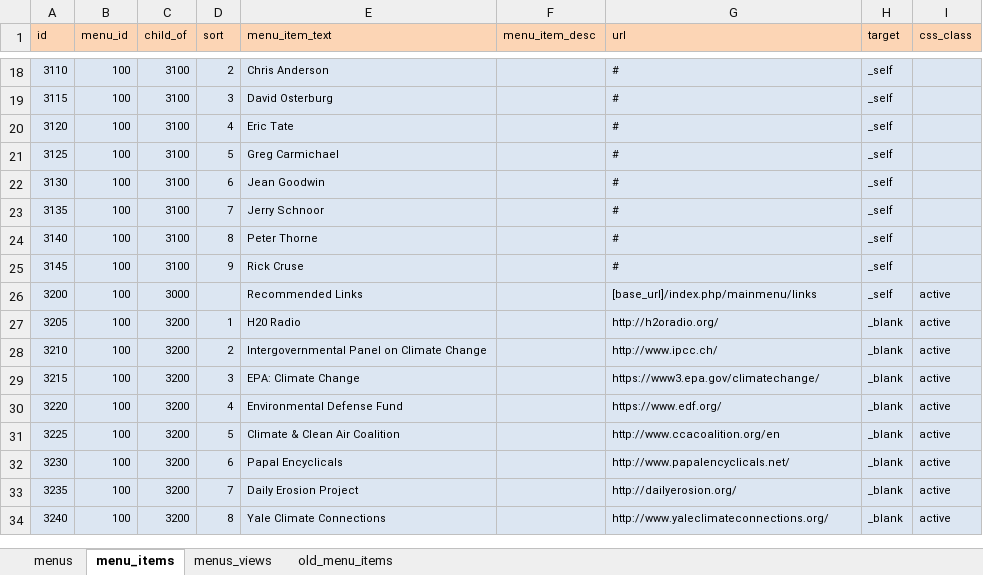
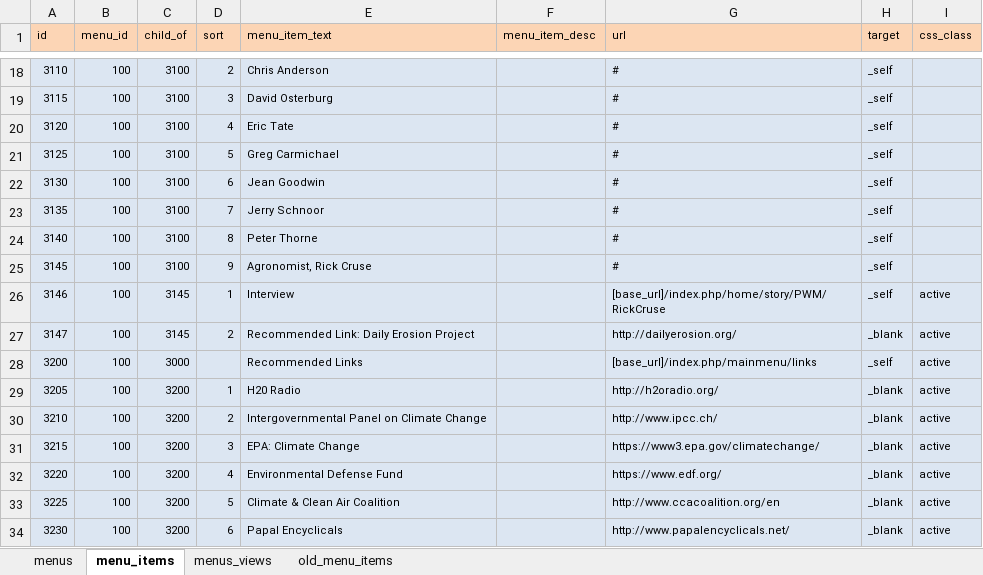
Before and after one commit to ui-libraries/PWM, an Excel workbook: resources/csv/menus.xlsm, sheet menu_items, drawn as a sheet; only a part is shown, gaps mark what is left out; the shorter side is filled out with more unchanged rows; values as stored, in another font and other column widths than the file's, no borders; the diff names each change by its address in the sheet, - before the commit and + after, or states it on an @@ line.

Commit message:
adds video story

```diff
--- a/resources/csv/menus.xlsm (sheet menu_items)
+++ b/resources/csv/menus.xlsm (sheet menu_items)
-E25 (menu_item_text): Rick Cruse
+E25 (menu_item_text): Agronomist, Rick Cruse
+row 26: 3146 | 100 | 3145 | 1 | Interview |  | [base_url]/index.php/home/story/PWM/RickCruse | _self | active
+row 27: 3147 | 100 | 3145 | 2 | Recommended Link: Daily Erosion Project |  | http://dailyerosion.org/ | _blank | active
```
Also changed, not shown: 4 other files.
